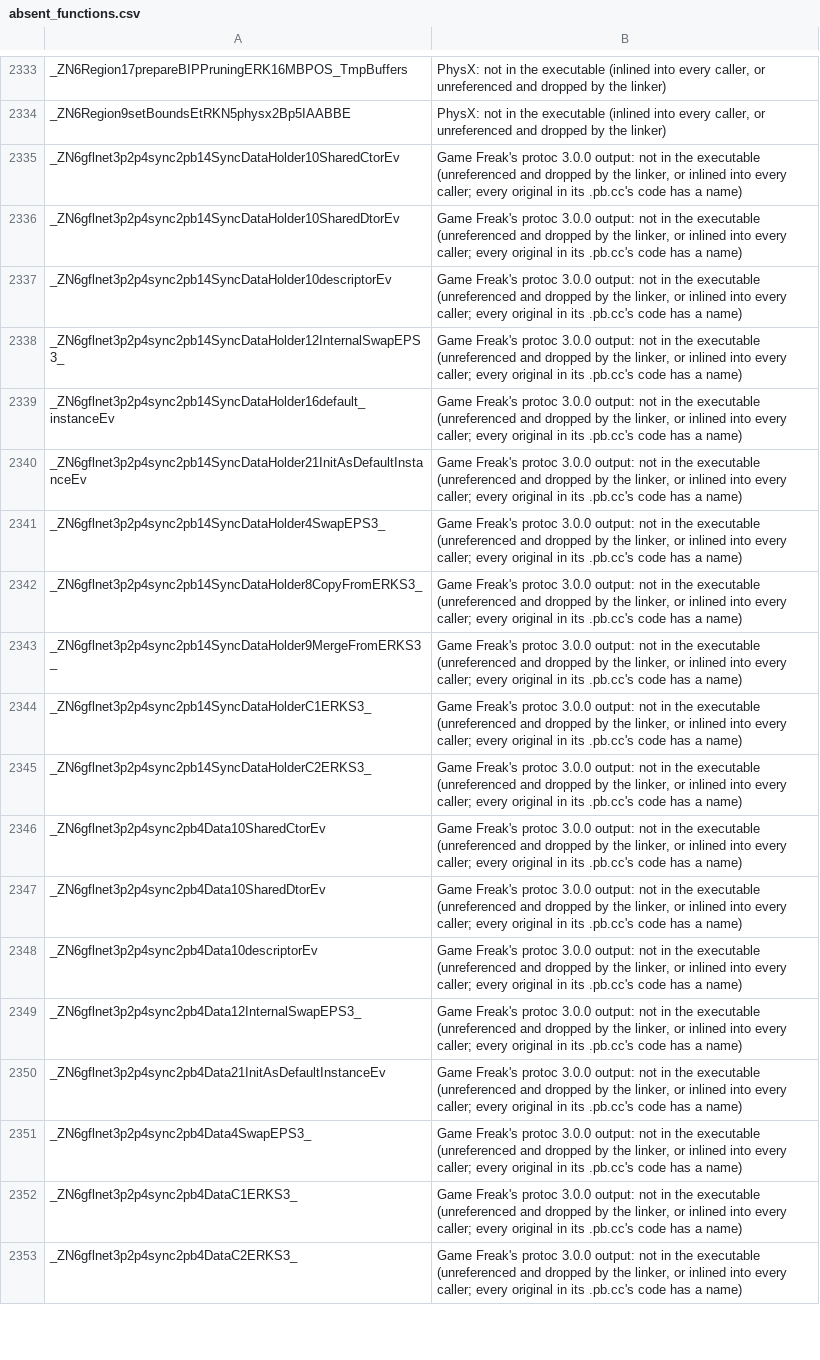
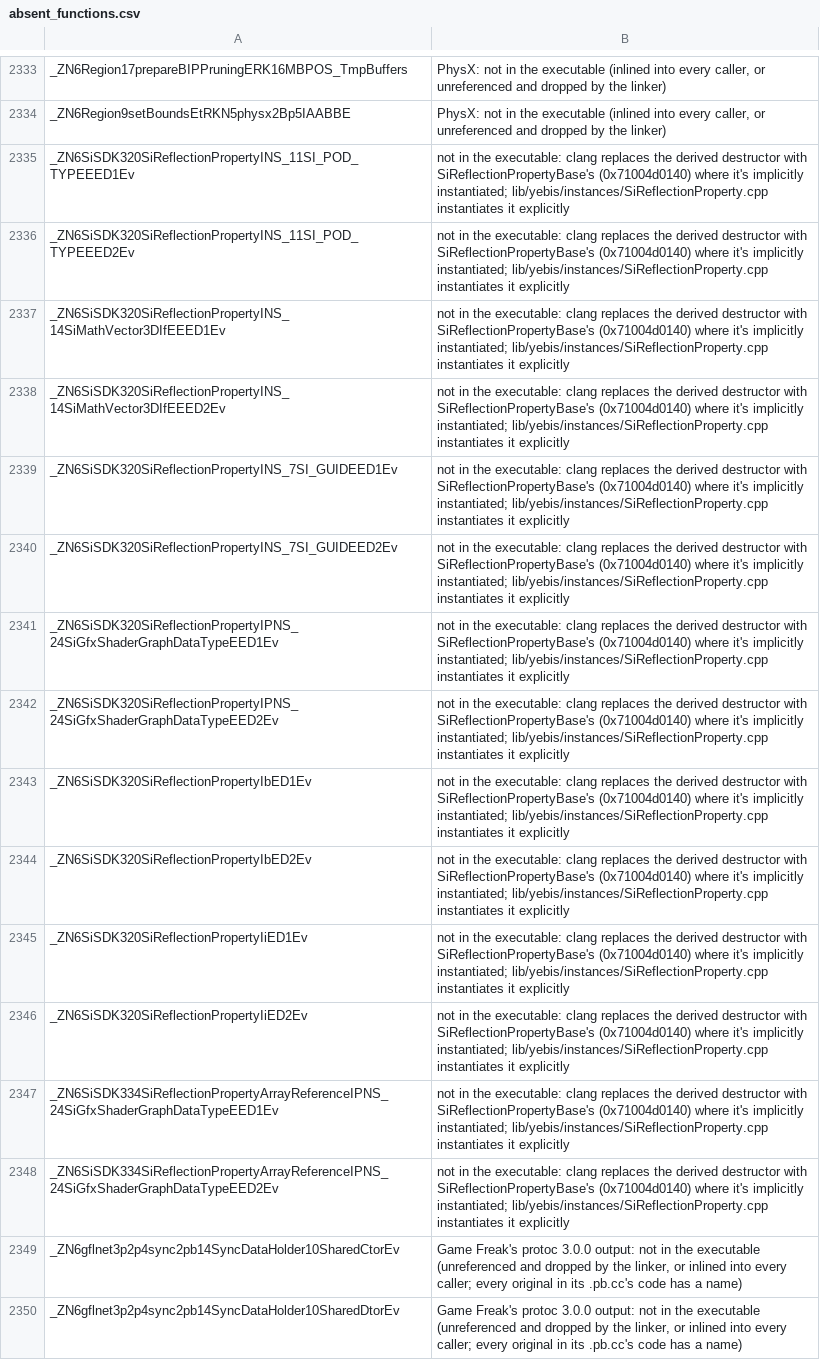
Before and after one commit to gccody/pokemon-sw-sh-decomp, a CSV file: data/absent_functions.csv, drawn as a sheet; only a part is shown, gaps mark what is left out; the shorter side is filled out with more unchanged rows; the diff names each change by its address in the sheet, - before the commit and + after, or states it on an @@ line.

Commit message:
lib/yebis: SiMap, SiReflectionProperty and SiPool instances
- SiMap<K, V, Compare, 16> (SiCore_Map.h): its three instances' destructors
  and the out-of-line single-object delete that frees a node with its
  children (SI_DELETE, Unk_4c25a0).
- SiReflectionPropertyBase (SiCore_Reflection.h): its destructors and small
  virtual functions, and the deleting destructors of seven
  SiReflectionProperty<T>/SiReflectionPropertyArrayReference<T> instances,
  whose own destructors clang replaces with the base's; the copies the
  explicit instantiations emit are in data/absent_functions.csv.
- SiPool<T, 16> (SiCore_Pool.h): its four instances' destructors and resets
  (vtable slot 4), with SiDirectLinkedList's Remove and AddTail. Its clear
  (slot 3) is only declared and named (the destructor calls it).

check.py: 45,464 matching (+38), 42 not matching (unchanged).

```diff
--- a/data/absent_functions.csv
+++ b/data/absent_functions.csv
+row 2335: _ZN6SiSDK320SiReflectionPropertyINS_11SI_POD_TYPEEED1Ev | not in the executable: clang replaces the derived destructor with SiReflectionPropertyBase's (0x71004d0140) where it's implicitly instantiated; lib/yebis/instances/SiReflectionProperty.cpp instantiates it explicitly
+row 2336: _ZN6SiSDK320SiReflectionPropertyINS_11SI_POD_TYPEEED2Ev | not in the executable: clang replaces the derived destructor with SiReflectionPropertyBase's (0x71004d0140) where it's implicitly instantiated; lib/yebis/instances/SiReflectionProperty.cpp instantiates it explicitly
+row 2337: _ZN6SiSDK320SiReflectionPropertyINS_14SiMathVector3DIfEEED1Ev | not in the executable: clang replaces the derived destructor with SiReflectionPropertyBase's (0x71004d0140) where it's implicitly instantiated; lib/yebis/instances/SiReflectionProperty.cpp instantiates it explicitly
+row 2338: _ZN6SiSDK320SiReflectionPropertyINS_14SiMathVector3DIfEEED2Ev | not in the executable: clang replaces the derived destructor with SiReflectionPropertyBase's (0x71004d0140) where it's implicitly instantiated; lib/yebis/instances/SiReflectionProperty.cpp instantiates it explicitly
+row 2339: _ZN6SiSDK320SiReflectionPropertyINS_7SI_GUIDEED1Ev | not in the executable: clang replaces the derived destructor with SiReflectionPropertyBase's (0x71004d0140) where it's implicitly instantiated; lib/yebis/instances/SiReflectionProperty.cpp instantiates it explicitly
+row 2340: _ZN6SiSDK320SiReflectionPropertyINS_7SI_GUIDEED2Ev | not in the executable: clang replaces the derived destructor with SiReflectionPropertyBase's (0x71004d0140) where it's implicitly instantiated; lib/yebis/instances/SiReflectionProperty.cpp instantiates it explicitly
+row 2341: _ZN6SiSDK320SiReflectionPropertyIPNS_24SiGfxShaderGraphDataTypeEED1Ev | not in the executable: clang replaces the derived destructor with SiReflectionPropertyBase's (0x71004d0140) where it's implicitly instantiated; lib/yebis/instances/SiReflectionProperty.cpp instantiates it explicitly
+row 2342: _ZN6SiSDK320SiReflectionPropertyIPNS_24SiGfxShaderGraphDataTypeEED2Ev | not in the executable: clang replaces the derived destructor with SiReflectionPropertyBase's (0x71004d0140) where it's implicitly instantiated; lib/yebis/instances/SiReflectionProperty.cpp instantiates it explicitly
+row 2343: _ZN6SiSDK320SiReflectionPropertyIbED1Ev | not in the executable: clang replaces the derived destructor with SiReflectionPropertyBase's (0x71004d0140) where it's implicitly instantiated; lib/yebis/instances/SiReflectionProperty.cpp instantiates it explicitly
+row 2344: _ZN6SiSDK320SiReflectionPropertyIbED2Ev | not in the executable: clang replaces the derived destructor with SiReflectionPropertyBase's (0x71004d0140) where it's implicitly instantiated; lib/yebis/instances/SiReflectionProperty.cpp instantiates it explicitly
+row 2345: _ZN6SiSDK320SiReflectionPropertyIiED1Ev | not in the executable: clang replaces the derived destructor with SiReflectionPropertyBase's (0x71004d0140) where it's implicitly instantiated; lib/yebis/instances/SiReflectionProperty.cpp instantiates it explicitly
+row 2346: _ZN6SiSDK320SiReflectionPropertyIiED2Ev | not in the executable: clang replaces the derived destructor with SiReflectionPropertyBase's (0x71004d0140) where it's implicitly instantiated; lib/yebis/instances/SiReflectionProperty.cpp instantiates it explicitly
+row 2347: _ZN6SiSDK334SiReflectionPropertyArrayReferenceIPNS_24SiGfxShaderGraphDataTypeEED1Ev | not in the executable: clang replaces the derived destructor with SiReflectionPropertyBase's (0x71004d0140) where it's implicitly instantiated; lib/yebis/instances/SiReflectionProperty.cpp instantiates it explicitly
+row 2348: _ZN6SiSDK334SiReflectionPropertyArrayReferenceIPNS_24SiGfxShaderGraphDataTypeEED2Ev | not in the executable: clang replaces the derived destructor with SiReflectionPropertyBase's (0x71004d0140) where it's implicitly instantiated; lib/yebis/instances/SiReflectionProperty.cpp instantiates it explicitly
```
Also changed, not shown: data/data_symbols.csv, 10 other files.
